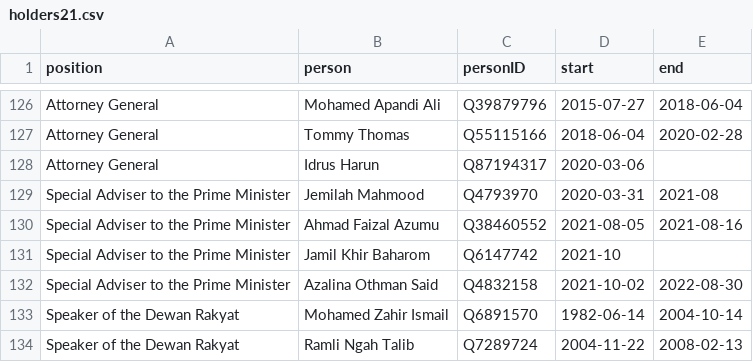
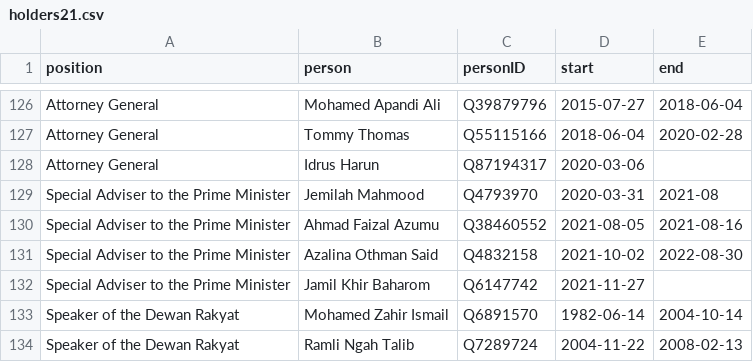
Before and after one commit to epireve/malaysia-ministers, a CSV file: html/holders21.csv, drawn as a sheet; only a part is shown, gaps mark what is left out.

```diff
--- a/html/holders21.csv
+++ b/html/holders21.csv
@@ -130,4 +130,4 @@ Special Adviser to the Prime Minister,Jemilah Mahmood,Q4793970,2020-03-31,2021-0
 Special Adviser to the Prime Minister,Ahmad Faizal Azumu,Q38460552,2021-08-05,2021-08-16
-Special Adviser to the Prime Minister,Jamil Khir Baharom,Q6147742,2021-10,
 Special Adviser to the Prime Minister,Azalina Othman Said,Q4832158,2021-10-02,2022-08-30
+Special Adviser to the Prime Minister,Jamil Khir Baharom,Q6147742,2021-11-27,
 Speaker of the Dewan Rakyat,Mohamed Zahir Ismail,Q6891570,1982-06-14,2004-10-14
```
Also changed, not shown: html/current.csv, html/legislators.csv, 2 other files.
